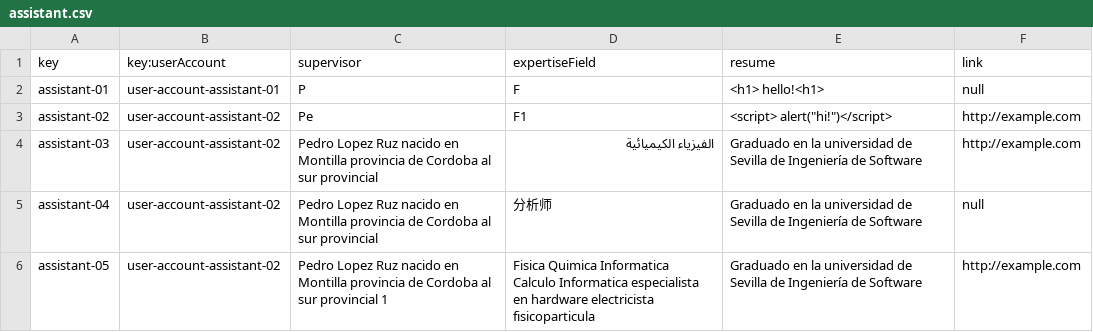
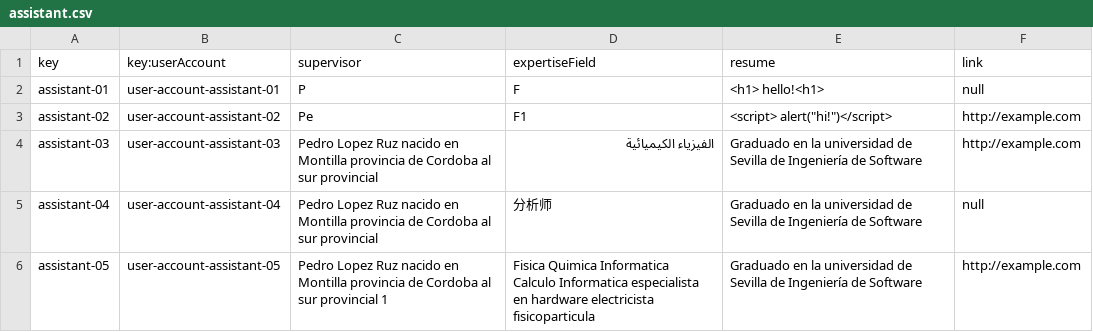
Before and after one commit to marolmmar1/C2.X02, a CSV file: src/main/webapp/WEB-INF/resources/sample-data/assistant.csv, drawn as a sheet.

```diff
--- a/src/main/webapp/WEB-INF/resources/sample-data/assistant.csv
+++ b/src/main/webapp/WEB-INF/resources/sample-data/assistant.csv
@@ -3,4 +3,4 @@ assistant-01,user-account-assistant-01,P,F,<h1> hello!<h1>,null
 assistant-02,user-account-assistant-02,Pe,F1,<script> alert("hi!")</script>,http://example.com
-assistant-03,user-account-assistant-02,Pedro Lopez Ruz nacido en Montilla provincia de Cordoba al sur provincial,الفيزياء الكيميائية,Graduado en la universidad de Sevilla de Ingeniería de Software,http://example.com
-assistant-04,user-account-assistant-02,Pedro Lopez Ruz nacido en Montilla provincia de Cordoba al sur provincial,分析师,Graduado en la universidad de Sevilla de Ingeniería de Software,null
-assistant-05,user-account-assistant-02,Pedro Lopez Ruz nacido en Montilla provincia de Cordoba al sur provincial 1,Fisica Quimica Informatica Calculo Informatica especialista en hardware electricista fisicoparticula,Graduado en la universidad de Sevilla de Ingeniería de Software,http://example.com
+assistant-03,user-account-assistant-03,Pedro Lopez Ruz nacido en Montilla provincia de Cordoba al sur provincial,الفيزياء الكيميائية,Graduado en la universidad de Sevilla de Ingeniería de Software,http://example.com
+assistant-04,user-account-assistant-04,Pedro Lopez Ruz nacido en Montilla provincia de Cordoba al sur provincial,分析师,Graduado en la universidad de Sevilla de Ingeniería de Software,null
+assistant-05,user-account-assistant-05,Pedro Lopez Ruz nacido en Montilla provincia de Cordoba al sur provincial 1,Fisica Quimica Informatica Calculo Informatica especialista en hardware electricista fisicoparticula,Graduado en la universidad de Sevilla de Ingeniería de Software,http://example.com
```
Also changed, not shown: src/main/webapp/WEB-INF/resources/sample-data/user-account.csv, 1 other file.
